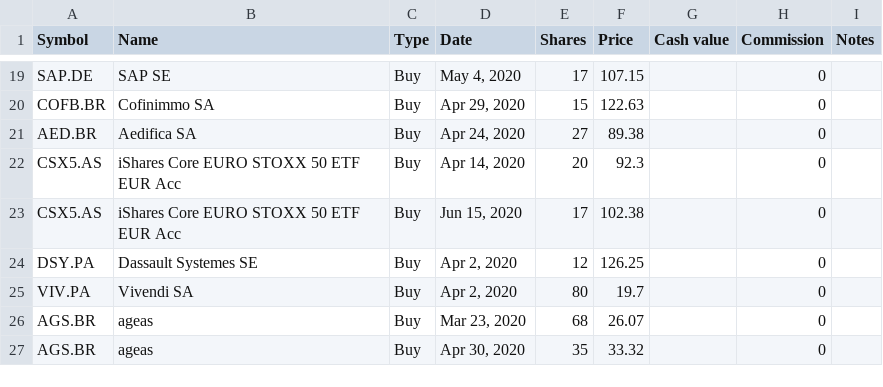
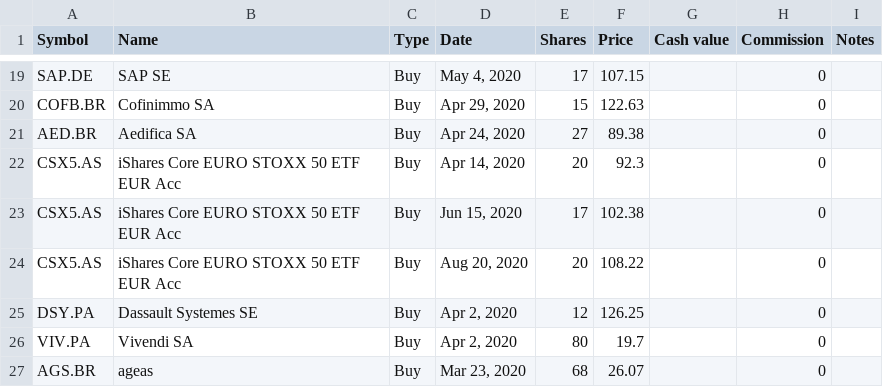
Before and after one commit to lionelschiepers/MyStock, a CSV file: MyStockWeb/Data/1.csv, drawn as a sheet; only a part is shown, gaps mark what is left out; the shorter side is filled out with more unchanged rows.

Commit message:
increased Core Stoxx 50
increased Core Stoxx 50

```diff
--- a/MyStockWeb/Data/1.csv
+++ b/MyStockWeb/Data/1.csv
@@ -23,2 +23,3 @@ CSX5.AS,iShares Core EURO STOXX 50 ETF EUR Acc,Buy,"Apr 14, 2020",20,92.3,,0,
 CSX5.AS,iShares Core EURO STOXX 50 ETF EUR Acc,Buy,"Jun 15, 2020",17,102.38,,0,
+CSX5.AS,iShares Core EURO STOXX 50 ETF EUR Acc,Buy,"Aug 20, 2020",20,108.22,,0,
 DSY.PA,Dassault Systemes SE,Buy,"Apr 2, 2020",12,126.25,,0,
```
